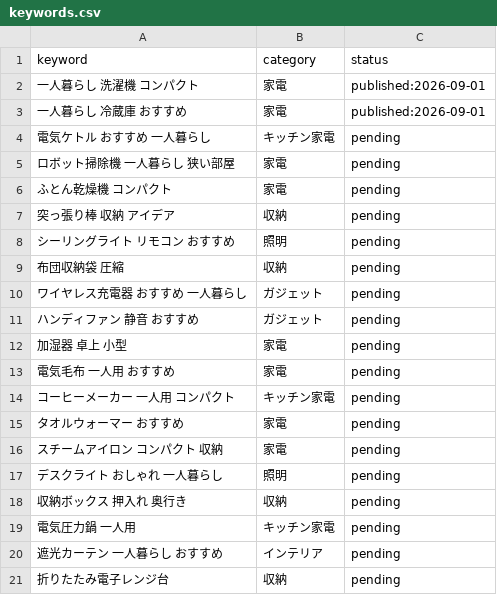
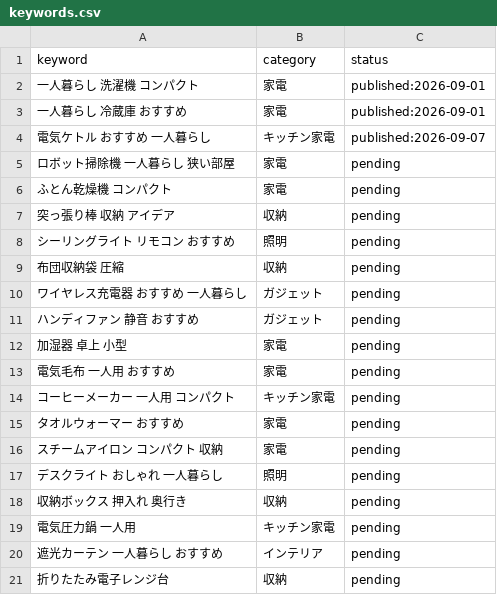
Before and after one commit to adadad63070137-CPU/affiliate-lifehack-site, a CSV file: data/keywords.csv, drawn as a sheet.

```diff
--- a/data/keywords.csv
+++ b/data/keywords.csv
@@ -3,3 +3,3 @@ keyword,category,status
 一人暮らし 冷蔵庫 おすすめ,家電,published:2026-09-01
-電気ケトル おすすめ 一人暮らし,キッチン家電,pending
+電気ケトル おすすめ 一人暮らし,キッチン家電,published:2026-09-07
 ロボット掃除機 一人暮らし 狭い部屋,家電,pending
```
Also changed, not shown: 3 other files.
